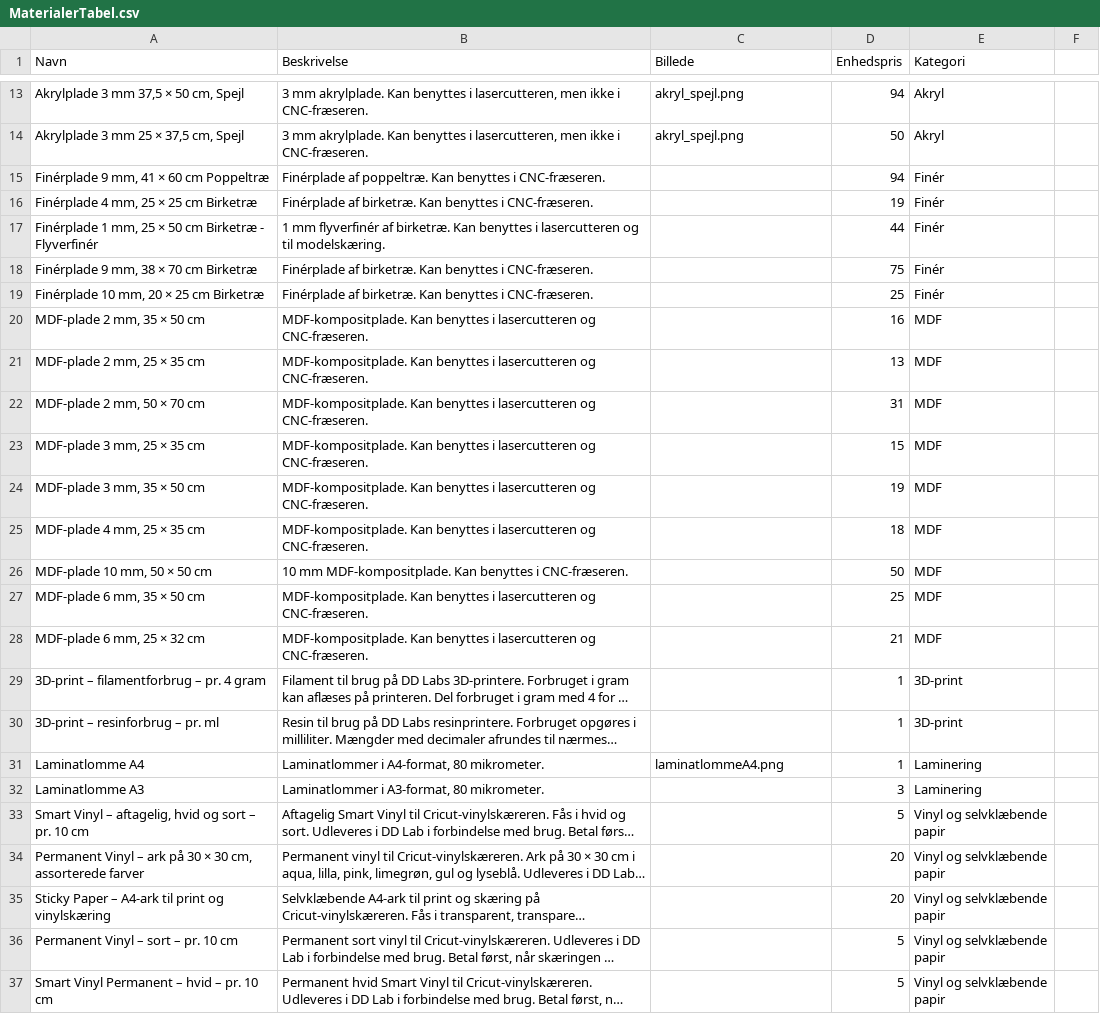
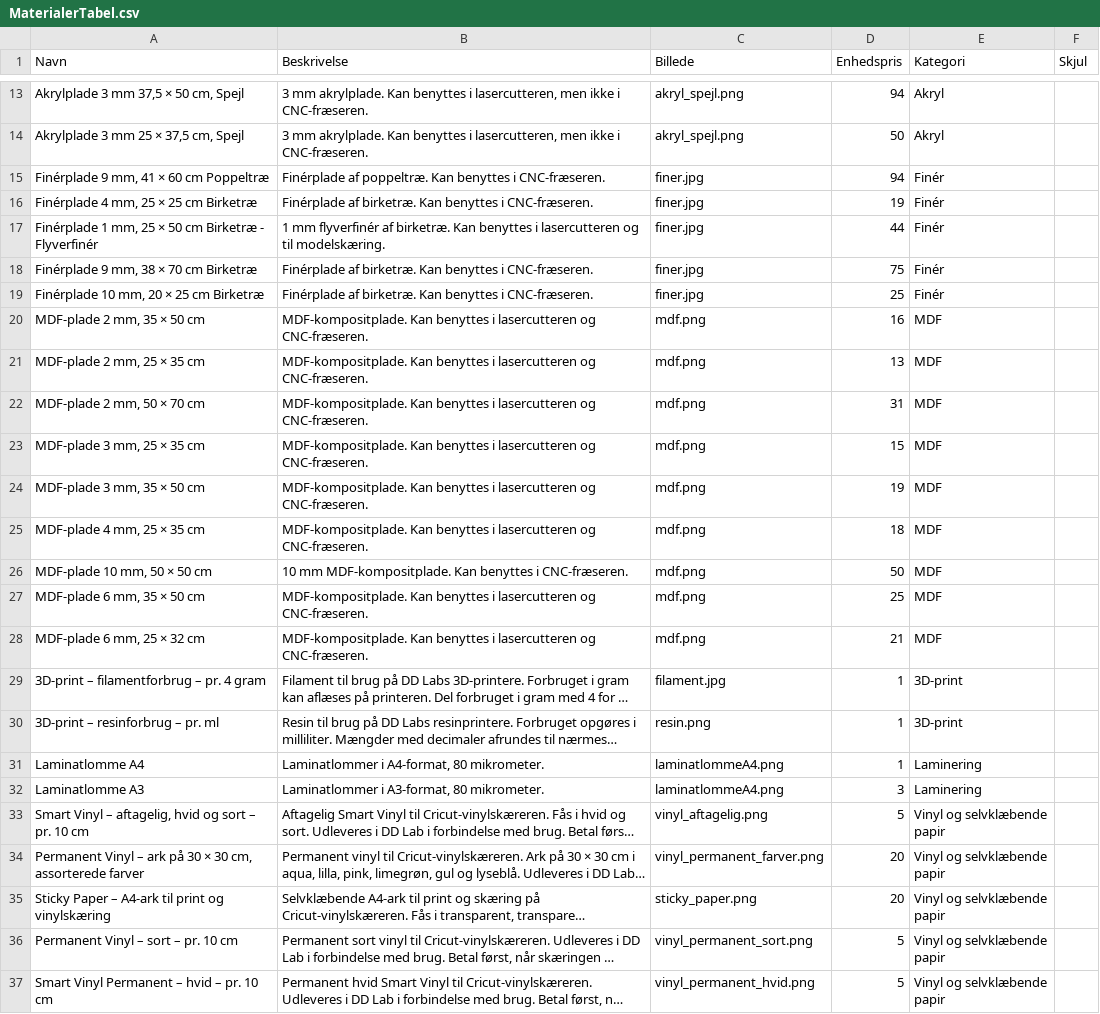
Before and after one commit to DDlabAU/faciliteter-og-udstyr, a CSV file: materialer/MaterialerTabel.csv, drawn as a sheet; only a part is shown, gaps mark what is left out; long unchanged cells end in …; the diff names each change by its address in the sheet, - before the commit and + after, or states it on an @@ line.

Commit message:
Tilføj billeder

```diff
--- a/materialer/MaterialerTabel.csv
+++ b/materialer/MaterialerTabel.csv
-F1: (empty)
+F1: Skjul
-C15:C19 (Billede): (empty)
+C15:C19 (Billede): finer.jpg
-C20:C28 (Billede): (empty)
+C20:C28 (Billede): mdf.png
-C29 (Billede): (empty)
+C29 (Billede): filament.jpg
-C30 (Billede): (empty)
+C30 (Billede): resin.png
-C32 (Billede): (empty)
+C32 (Billede): laminatlommeA4.png
-C33 (Billede): (empty)
+C33 (Billede): vinyl_aftagelig.png
-C34 (Billede): (empty)
+C34 (Billede): vinyl_permanent_farver.png
-C35 (Billede): (empty)
+C35 (Billede): sticky_paper.png
-C36 (Billede): (empty)
+C36 (Billede): vinyl_permanent_sort.png
-C37 (Billede): (empty)
+C37 (Billede): vinyl_permanent_hvid.png
```
Also changed, not shown: 14 other files.
